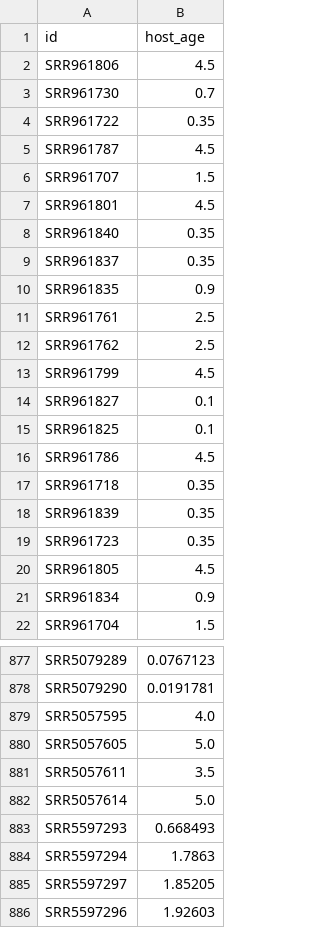
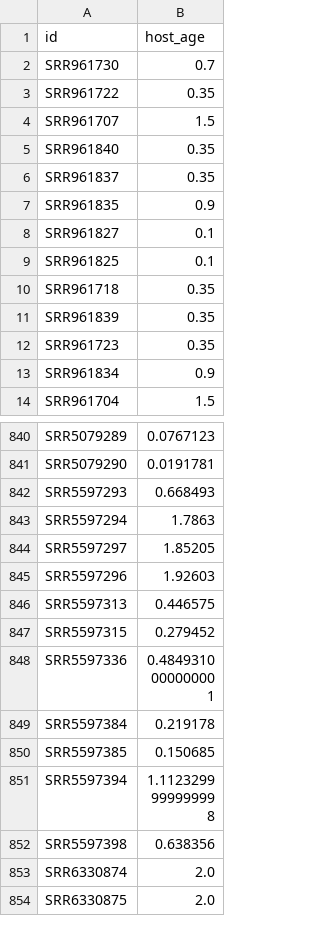
Before and after one commit to LudensZhang/RF_for_infant_development, a CSV file: Regressor/Dataset/metadata.csv, drawn as a sheet; only a part is shown, gaps mark what is left out; the shorter side is filled out with more unchanged rows; the diff covers the shown part only; the diff names each change by its address in the sheet, - before the commit and + after, or states it on an @@ line.

```diff
--- a/Regressor/Dataset/metadata.csv
+++ b/Regressor/Dataset/metadata.csv
-row 2: SRR961806 | 4.5
-row 5: SRR961787 | 4.5
-row 7: SRR961801 | 4.5
-row 11: SRR961761 | 2.5
-row 12: SRR961762 | 2.5
-row 13: SRR961799 | 4.5
-row 16: SRR961786 | 4.5
-row 20: SRR961805 | 4.5
-row 879: SRR5057595 | 4.0
-row 880: SRR5057605 | 5.0
-row 881: SRR5057611 | 3.5
-row 882: SRR5057614 | 5.0
```
Also changed, not shown: 57 removed rows elsewhere in this file, 6 other files.
